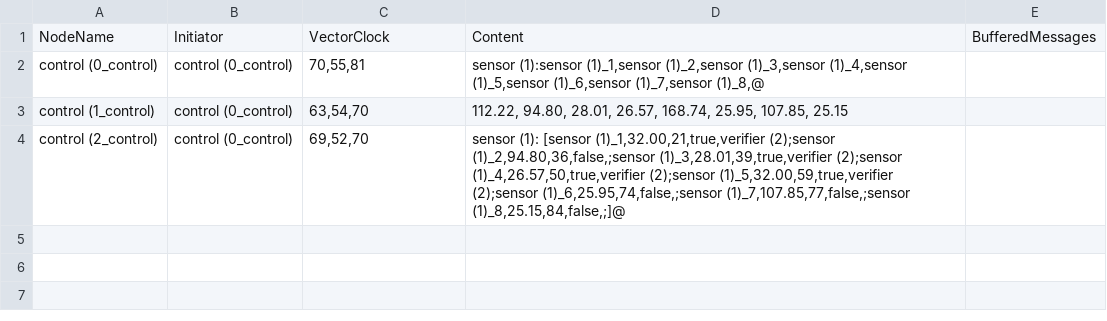
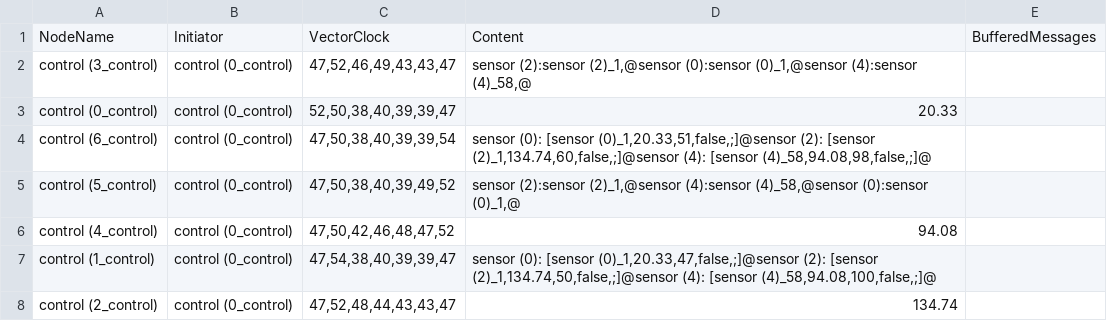
Before and after one commit to moha-tah/decentralized-distributed-system-in-go, a CSV file: snapshot.csv, drawn as a sheet.

```diff
--- a/snapshot.csv
+++ b/snapshot.csv
@@ -1,4 +1,8 @@
 NodeName,Initiator,VectorClock,Content,BufferedMessages
-control (0_control),control (0_control),"70,55,81","sensor (1):sensor (1)_1,sensor (1)_2,sensor (1)_3,sensor (1)_4,sensor (1)_5,sensor (1)_6,sensor (1)_7,sensor (1)_8,@",
-control (1_control),control (0_control),"63,54,70","112.22, 94.80, 28.01, 26.57, 168.74, 25.95, 107.85, 25.15",
-control (2_control),control (0_control),"69,52,70","sensor (1): [sensor (1)_1,32.00,21,true,verifier (2);sensor (1)_2,94.80,36,false,;sensor (1)_3,28.01,39,true,verifier (2);sensor (1)_4,26.57,50,true,verifier (2);sensor (1)_5,32.00,59,true,verifier (2);sensor (1)_6,25.95,74,false,;sensor (1)_7,107.85,77,false,;sensor (1)_8,25.15,84,false,;]@",
+control (3_control),control (0_control),"47,52,46,49,43,43,47","sensor (2):sensor (2)_1,@sensor (0):sensor (0)_1,@sensor (4):sensor (4)_58,@",
+control (0_control),control (0_control),"52,50,38,40,39,39,47",20.33,
+control (6_control),control (0_control),"47,50,38,40,39,39,54","sensor (0): [sensor (0)_1,20.33,51,false,;]@sensor (2): [sensor (2)_1,134.74,60,false,;]@sensor (4): [sensor (4)_58,94.08,98,false,;]@",
+control (5_control),control (0_control),"47,50,38,40,39,49,52","sensor (2):sensor (2)_1,@sensor (4):sensor (4)_58,@sensor (0):sensor (0)_1,@",
+control (4_control),control (0_control),"47,50,42,46,48,47,52",94.08,
+control (1_control),control (0_control),"47,54,38,40,39,39,47","sensor (0): [sensor (0)_1,20.33,47,false,;]@sensor (2): [sensor (2)_1,134.74,50,false,;]@sensor (4): [sensor (4)_58,94.08,100,false,;]@",
+control (2_control),control (0_control),"47,52,48,44,43,43,47",134.74,
```
Also changed, not shown: 11 other files.
